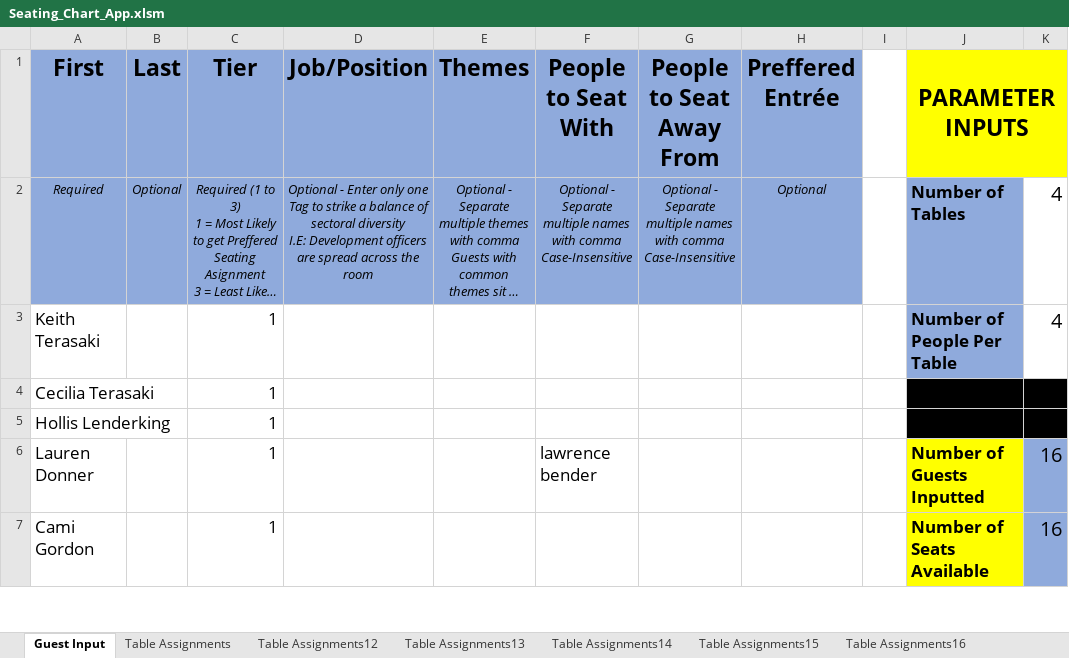
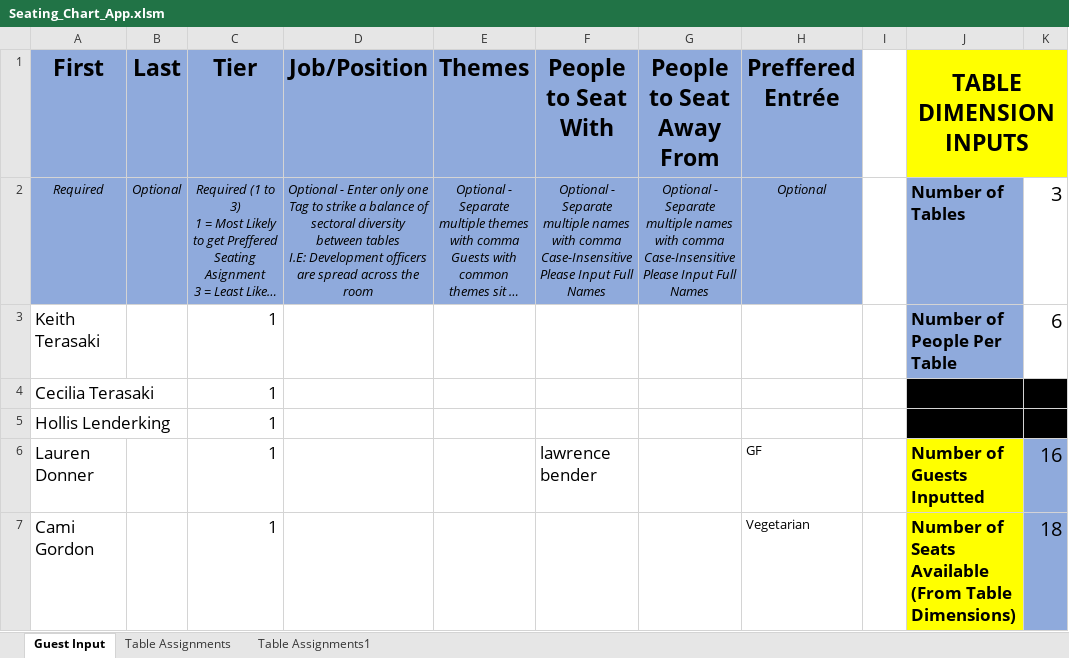
Before and after one commit to roho1445/Seating-Chart-App, an Excel workbook: Working_Version/Seating_Chart_App.xlsm, sheet Guest Input, drawn as a sheet; only a part is shown; long unchanged cells end in …; values as stored, in another font and other column widths than the file's, no borders; charts and pictures not drawn; ↵ is a line break in a cell; the diff covers the shown part only; the diff names each change by its address in the sheet, - before the commit and + after, or states it on an @@ line.

Commit message:
Toggle Empty Seat Distribution

```diff
--- a/Working_Version/Seating_Chart_App.xlsm (sheet Guest Input)
+++ b/Working_Version/Seating_Chart_App.xlsm (sheet Guest Input)
-sheet tab: Table Assignments12
+sheet tab: Table Assignments1
-sheet tab: Table Assignments13
-sheet tab: Table Assignments14
-sheet tab: Table Assignments15
-sheet tab: Table Assignments16
-J1: PARAMETER INPUTS
+J1: TABLE DIMENSION INPUTS
-D2 (Job/Position): …sectoral diversity ↵ I.E: Development…
+D2 (Job/Position): …sectoral diversity between tables ↵ I.E: Development…
-F2 (People to Seat With): …comma ↵ Case-Insensitive
+F2 (People to Seat With): …comma ↵ Case-Insensitive ↵ Please Input Full Names
-G2 (People to Seat Away From): …comma ↵ Case-Insensitive
+G2 (People to Seat Away From): …comma ↵ Case-Insensitive ↵ Please Input Full Names
-K2: 4
+K2: 3
-K3: 4
+K3: 6
-H6 (Preffered Entrée): (empty)
+H6 (Preffered Entrée): GF
-H7 (Preffered Entrée): (empty)
+H7 (Preffered Entrée): Vegetarian
-J7 (TABLE DIMENSION INPUTS): Number of Seats Available
+J7 (TABLE DIMENSION INPUTS): Number of Seats Available ↵ (From Table Dimensions)
-K7: 16
+K7: 18
```
Also changed, not shown: 7 edited cells and cell formats elsewhere in this sheet, sheet Table Assignments, sheet Table Assignments1, other sheet tabs, charts or pictures, 2 other files.
